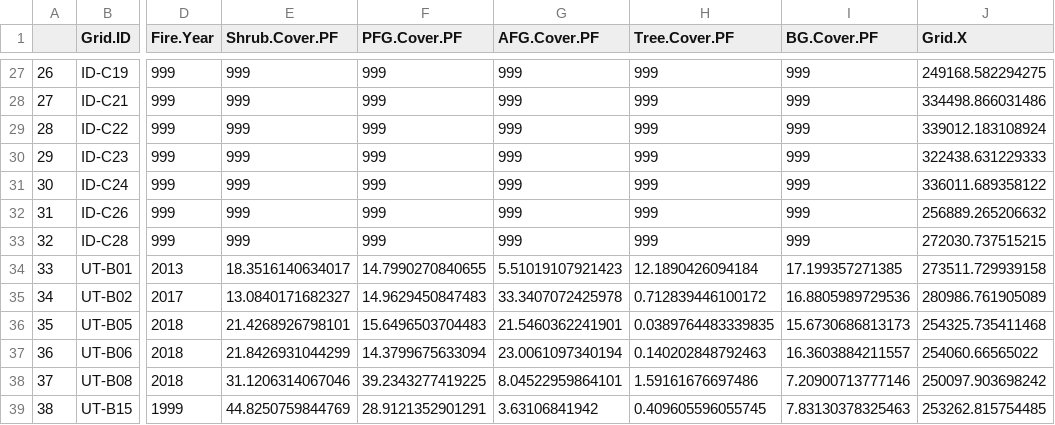
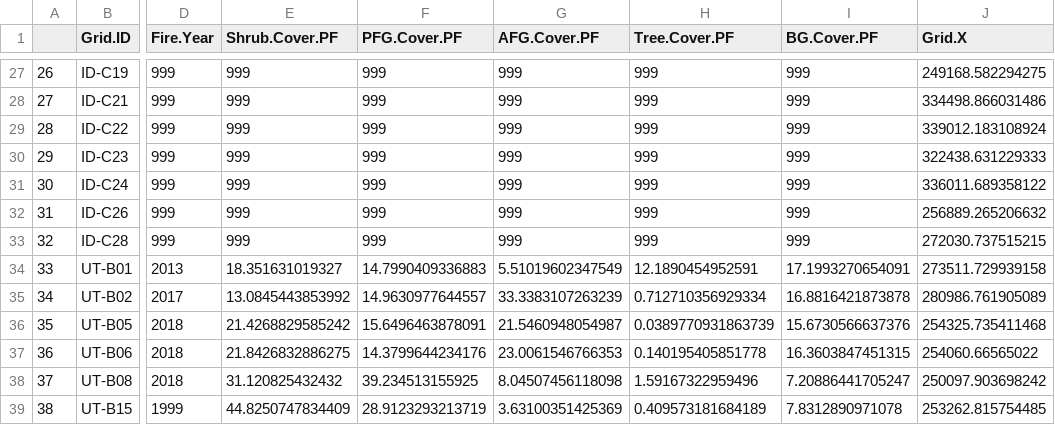
Before and after one commit to harrodw/Sagebrush_Songbirds_Code, a CSV file: Data/Outputs/pre_fire_covs.csv, drawn as a sheet; only a part is shown, gaps mark what is left out; the diff covers the shown part only; the diff names each change by its address in the sheet, - before the commit and + after, or states it on an @@ line.

```diff
--- a/Data/Outputs/pre_fire_covs.csv
+++ b/Data/Outputs/pre_fire_covs.csv
-E34 (Shrub.Cover.PF): 18.3516140634017
+E34 (Shrub.Cover.PF): 18.351631019327
-F34 (PFG.Cover.PF): 14.7990270840655
+F34 (PFG.Cover.PF): 14.7990409336883
-G34 (AFG.Cover.PF): 5.51019107921423
+G34 (AFG.Cover.PF): 5.51019602347549
-H34 (Tree.Cover.PF): 12.1890426094184
+H34 (Tree.Cover.PF): 12.1890454952591
-I34 (BG.Cover.PF): 17.199357271385
+I34 (BG.Cover.PF): 17.1993270654091
-E35 (Shrub.Cover.PF): 13.0840171682327
+E35 (Shrub.Cover.PF): 13.0845443853992
-F35 (PFG.Cover.PF): 14.9629450847483
+F35 (PFG.Cover.PF): 14.9630977644557
-G35 (AFG.Cover.PF): 33.3407072425978
+G35 (AFG.Cover.PF): 33.3383107263239
-H35 (Tree.Cover.PF): 0.712839446100172
+H35 (Tree.Cover.PF): 0.712710356929334
-I35 (BG.Cover.PF): 16.8805989729536
+I35 (BG.Cover.PF): 16.8816421873878
-E36 (Shrub.Cover.PF): 21.4268926798101
+E36 (Shrub.Cover.PF): 21.4268829585242
-F36 (PFG.Cover.PF): 15.6496503704483
+F36 (PFG.Cover.PF): 15.6496463878091
-G36 (AFG.Cover.PF): 21.5460362241901
+G36 (AFG.Cover.PF): 21.5460948054987
-H36 (Tree.Cover.PF): 0.0389764483339835
+H36 (Tree.Cover.PF): 0.0389770931863739
-I36 (BG.Cover.PF): 15.6730686813173
+I36 (BG.Cover.PF): 15.6730566637376
-E37 (Shrub.Cover.PF): 21.8426931044299
+E37 (Shrub.Cover.PF): 21.8426832886275
-F37 (PFG.Cover.PF): 14.3799675633094
+F37 (PFG.Cover.PF): 14.3799644234176
-G37 (AFG.Cover.PF): 23.0061097340194
+G37 (AFG.Cover.PF): 23.0061546766353
-H37 (Tree.Cover.PF): 0.140202848792463
+H37 (Tree.Cover.PF): 0.140195405851778
-I37 (BG.Cover.PF): 16.3603884211557
+I37 (BG.Cover.PF): 16.3603847451315
-E38 (Shrub.Cover.PF): 31.1206314067046
+E38 (Shrub.Cover.PF): 31.120825432432
-F38 (PFG.Cover.PF): 39.2343277419225
+F38 (PFG.Cover.PF): 39.234513155925
-G38 (AFG.Cover.PF): 8.04522959864101
+G38 (AFG.Cover.PF): 8.04507456118098
-H38 (Tree.Cover.PF): 1.59161676697486
+H38 (Tree.Cover.PF): 1.59167322959496
-I38 (BG.Cover.PF): 7.20900713777146
+I38 (BG.Cover.PF): 7.20886441705247
-E39 (Shrub.Cover.PF): 44.8250759844769
+E39 (Shrub.Cover.PF): 44.8250747834409
-F39 (PFG.Cover.PF): 28.9121352901291
+F39 (PFG.Cover.PF): 28.9123293213719
-G39 (AFG.Cover.PF): 3.63106841942
+G39 (AFG.Cover.PF): 3.63100351425369
-H39 (Tree.Cover.PF): 0.409605596055745
+H39 (Tree.Cover.PF): 0.409573181684189
-I39 (BG.Cover.PF): 7.83130378325463
+I39 (BG.Cover.PF): 7.8312890971078
```
Also changed, not shown: 125 edited cells elsewhere in this file, Data/Outputs/SABS_Observations.csv, Data/Outputs/SATH_Observations.csv, 50 other files.
